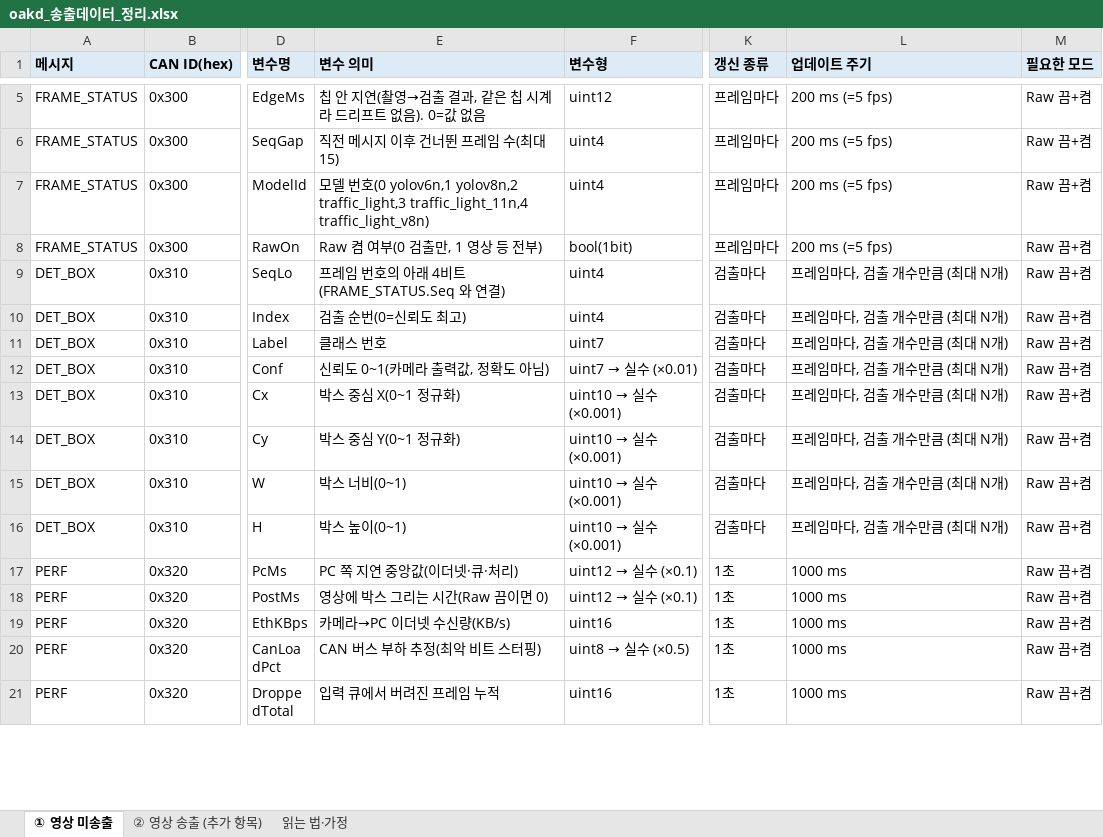
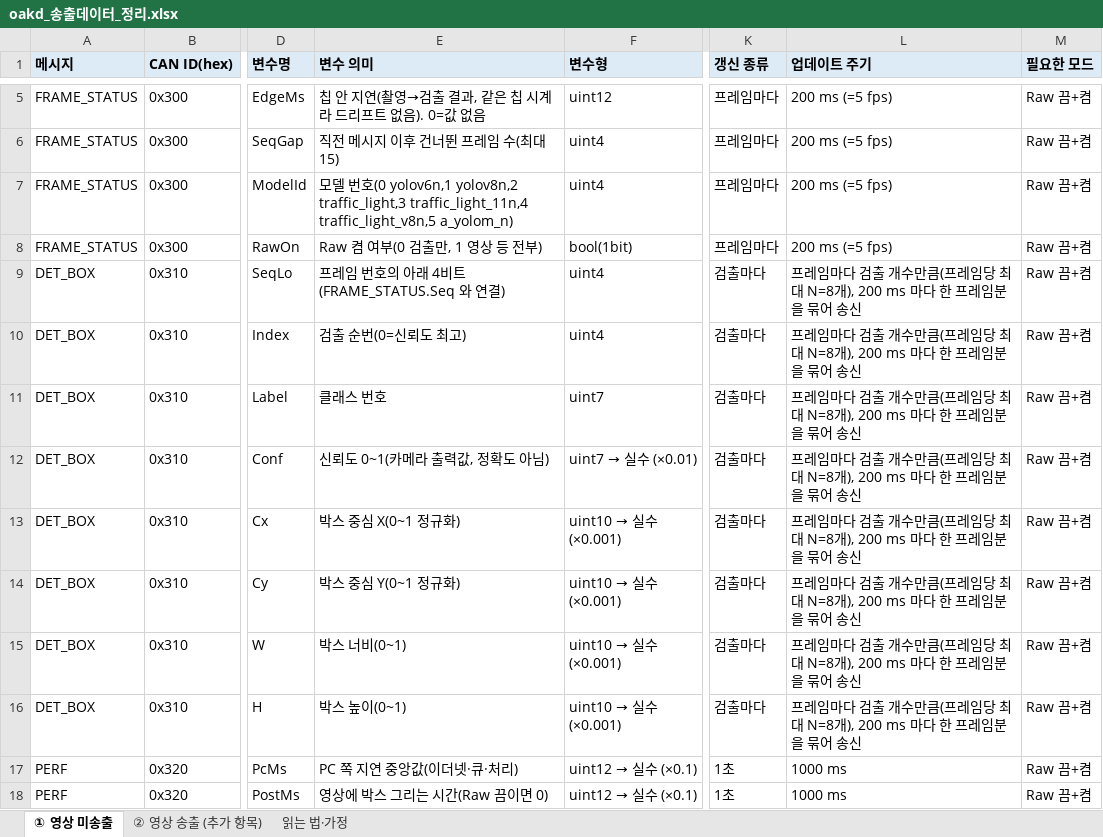
Before and after one commit to bongpodoal/camera_ai, an Excel workbook: can_canoe/oakd_송출데이터_정리.xlsx, sheet ① 영상 미송출, drawn as a sheet; only a part is shown, gaps mark what is left out; the shorter side is filled out with more unchanged rows; values as stored, in another font and other column widths than the file's, no borders; the diff covers the shown part only; the diff names each change by its address in the sheet, - before the commit and + after, or states it on an @@ line.

```diff
--- a/can_canoe/oakd_송출데이터_정리.xlsx (sheet ① 영상 미송출)
+++ b/can_canoe/oakd_송출데이터_정리.xlsx (sheet ① 영상 미송출)
-E7 (변수 의미): …traffic_light,3 traffic_light_11n,4 traffic_light_v8n)
+E7 (변수 의미): …traffic_light,3 traffic_light_11n,4 traffic_light_v8n,5 a_yolom_n)
-L9:L16 (업데이트 주기): 프레임마다, 검출 개수만큼 (최대 N개)
+L9:L16 (업데이트 주기): 프레임마다 검출 개수만큼(프레임당 최대 N=8개), 200 ms 마다 한 프레임분을 묶어 송신
```
Also changed, not shown: 15 removed rows elsewhere in this sheet, sheet ② 영상 송출 (추가 항목), sheet 읽는 법·가정, 28 other files.
